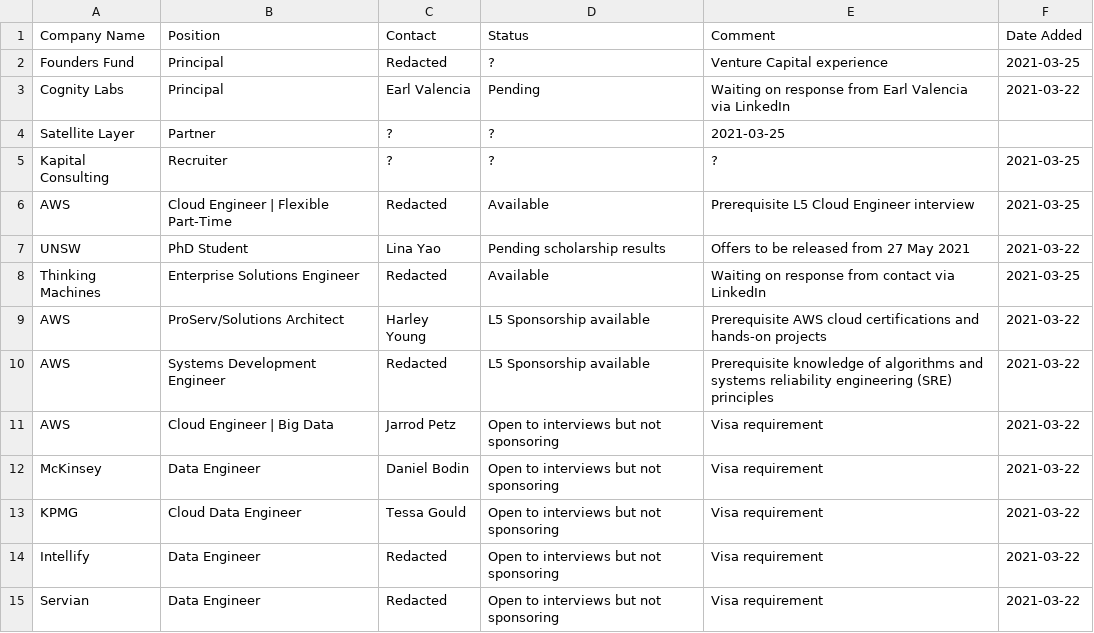
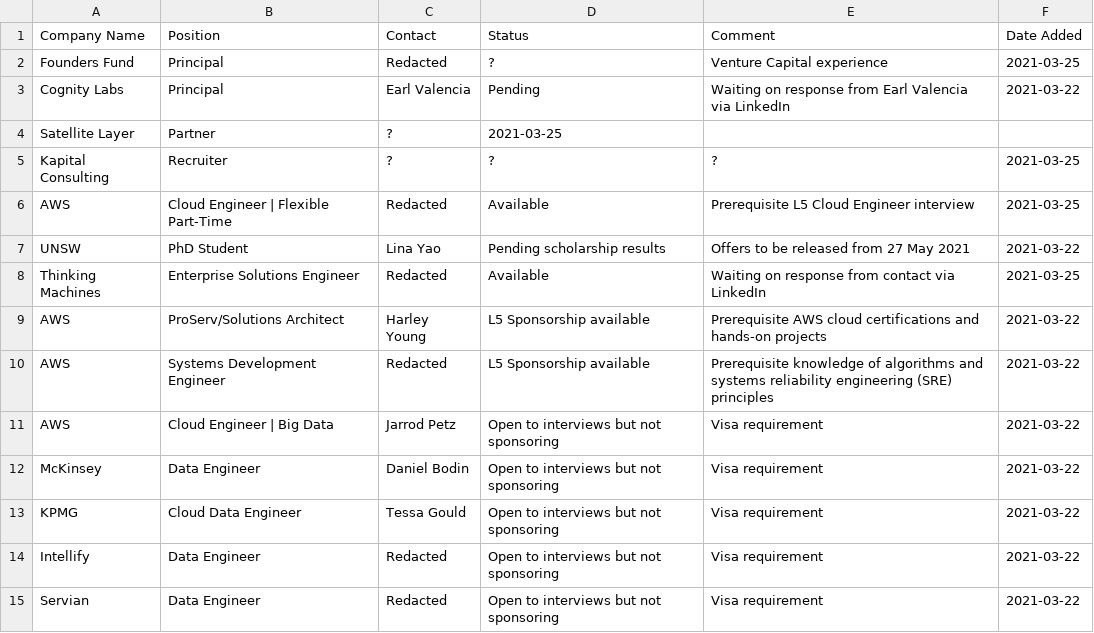
Before and after one commit to satellitelayer/op-drone, a CSV file: open-positions.csv, drawn as a sheet.

Commit message:
Update open-positions.csv

```diff
--- a/open-positions.csv
+++ b/open-positions.csv
@@ -3,3 +3,3 @@ Founders Fund, Principal, Redacted, ?, Venture Capital experience, 2021-03-25
 Cognity Labs, Principal, Earl Valencia, Pending, Waiting on response from Earl Valencia via LinkedIn, 2021-03-22
-Satellite Layer, Partner, ?, ?, 2021-03-25
+Satellite Layer, Partner, ?, 2021-03-25
 Kapital Consulting, Recruiter, ?, ?, ?,2021-03-25
```
